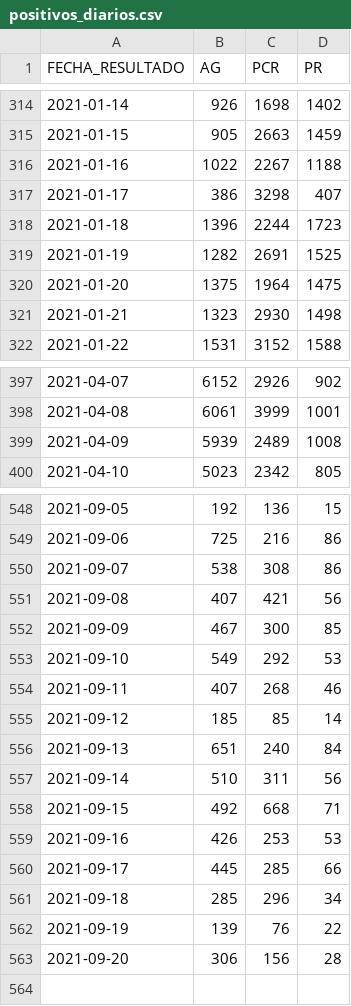
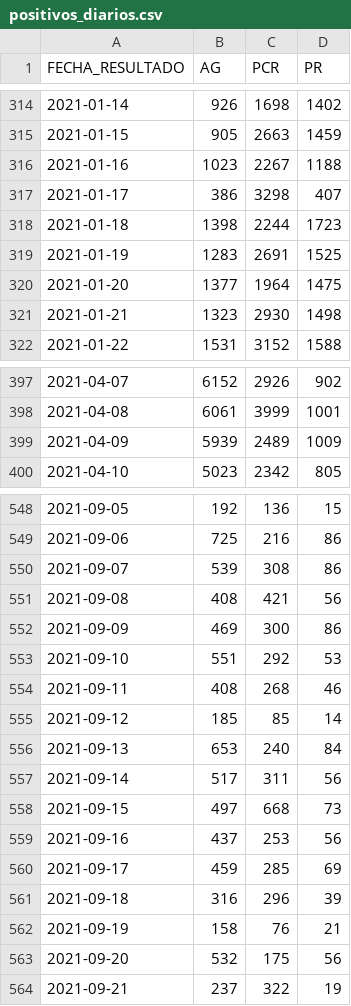
Before and after one commit to annaabsi/git-scraper-covid19, a CSV file: resultados/positivos_diarios.csv, drawn as a sheet; only a part is shown, gaps mark what is left out; the diff covers the shown part only.

```diff
--- a/resultados/positivos_diarios.csv
+++ b/resultados/positivos_diarios.csv
@@ -315,7 +315,7 @@ FECHA_RESULTADO,AG,PCR,PR
 2021-01-15,905,2663,1459
-2021-01-16,1022,2267,1188
+2021-01-16,1023,2267,1188
 2021-01-17,386,3298,407
-2021-01-18,1396,2244,1723
-2021-01-19,1282,2691,1525
-2021-01-20,1375,1964,1475
+2021-01-18,1398,2244,1723
+2021-01-19,1283,2691,1525
+2021-01-20,1377,1964,1475
 2021-01-21,1323,2930,1498
@@ -398,3 +398,3 @@ FECHA_RESULTADO,AG,PCR,PR
 2021-04-08,6061,3999,1001
-2021-04-09,5939,2489,1008
+2021-04-09,5939,2489,1009
 2021-04-10,5023,2342,805
@@ -549,15 +549,16 @@ FECHA_RESULTADO,AG,PCR,PR
 2021-09-06,725,216,86
-2021-09-07,538,308,86
-2021-09-08,407,421,56
-2021-09-09,467,300,85
-2021-09-10,549,292,53
-2021-09-11,407,268,46
+2021-09-07,539,308,86
+2021-09-08,408,421,56
+2021-09-09,469,300,86
+2021-09-10,551,292,53
+2021-09-11,408,268,46
 2021-09-12,185,85,14
-2021-09-13,651,240,84
-2021-09-14,510,311,56
-2021-09-15,492,668,71
-2021-09-16,426,253,53
-2021-09-17,445,285,66
-2021-09-18,285,296,34
-2021-09-19,139,76,22
-2021-09-20,306,156,28
+2021-09-13,653,240,84
+2021-09-14,517,311,56
+2021-09-15,497,668,73
+2021-09-16,437,253,56
+2021-09-17,459,285,69
+2021-09-18,316,296,39
+2021-09-19,158,76,21
+2021-09-20,532,175,56
+2021-09-21,237,322,19
```
Also changed, not shown: 23 edited cells elsewhere in this file, resultados/positivos_acumulados.csv, resultados/positivos_por_departamentos.csv, 3 other files.
